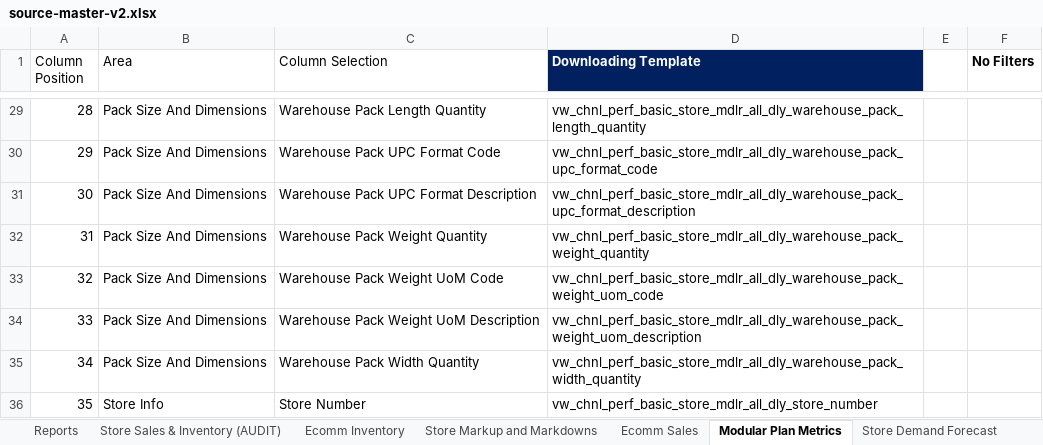
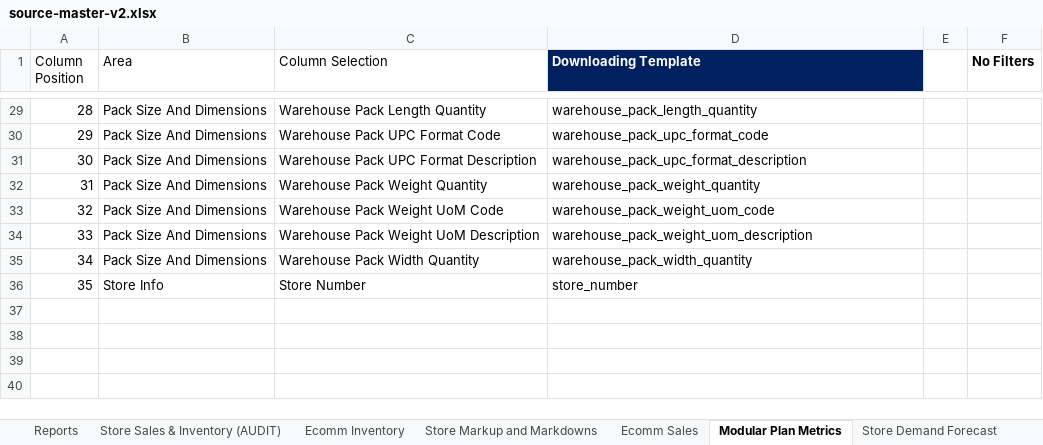
Before and after one commit to MohanKrishnaHB/csv-field-validator, an Excel workbook: source-master-v2.xlsx, sheet Modular Plan Metrics, drawn as a sheet; only a part is shown, gaps mark what is left out; values as stored, in another font and other column widths than the file's, no borders; table styles not drawn; the diff covers the shown part only; the diff names each change by its address in the sheet, - before the commit and + after, or states it on an @@ line.

```diff
--- a/source-master-v2.xlsx (sheet Modular Plan Metrics)
+++ b/source-master-v2.xlsx (sheet Modular Plan Metrics)
-D29 (Downloading Template): vw_chnl_perf_basic_store_mdlr_all_dly_warehouse_pack_length_quantity
+D29 (Downloading Template): warehouse_pack_length_quantity
-D30 (Downloading Template): vw_chnl_perf_basic_store_mdlr_all_dly_warehouse_pack_upc_format_code
+D30 (Downloading Template): warehouse_pack_upc_format_code
-D31 (Downloading Template): vw_chnl_perf_basic_store_mdlr_all_dly_warehouse_pack_upc_format_description
+D31 (Downloading Template): warehouse_pack_upc_format_description
-D32 (Downloading Template): vw_chnl_perf_basic_store_mdlr_all_dly_warehouse_pack_weight_quantity
+D32 (Downloading Template): warehouse_pack_weight_quantity
-D33 (Downloading Template): vw_chnl_perf_basic_store_mdlr_all_dly_warehouse_pack_weight_uom_code
+D33 (Downloading Template): warehouse_pack_weight_uom_code
-D34 (Downloading Template): vw_chnl_perf_basic_store_mdlr_all_dly_warehouse_pack_weight_uom_description
+D34 (Downloading Template): warehouse_pack_weight_uom_description
-D35 (Downloading Template): vw_chnl_perf_basic_store_mdlr_all_dly_warehouse_pack_width_quantity
+D35 (Downloading Template): warehouse_pack_width_quantity
-D36 (Downloading Template): vw_chnl_perf_basic_store_mdlr_all_dly_store_number
+D36 (Downloading Template): store_number
```
Also changed, not shown: 27 edited cells elsewhere in this sheet, sheet Reports.
